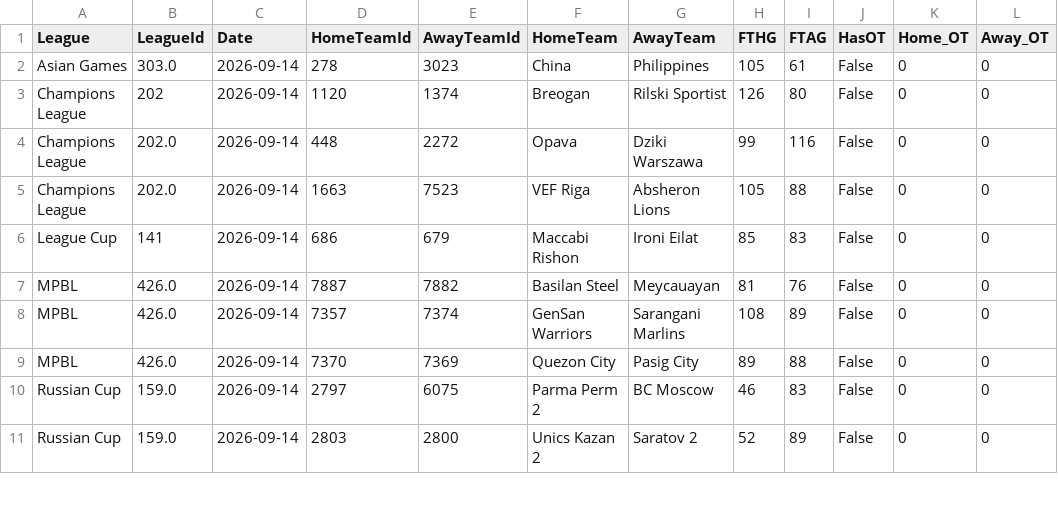
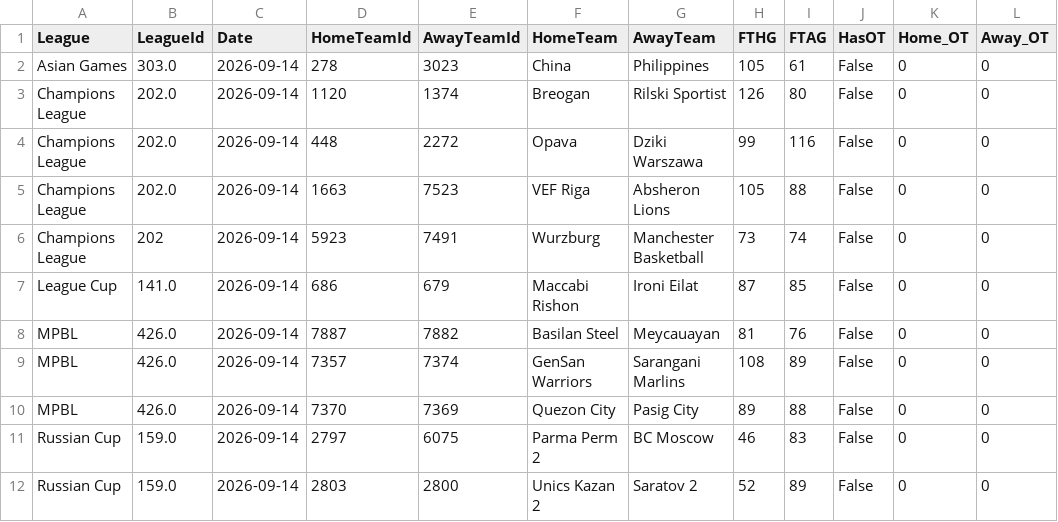
Before and after one commit to MatiasEspildora/pulpo-paul-bot, a CSV file: historico_mensual/basketball/historico_2026_09.csv, drawn as a sheet; only a part is shown.

```diff
--- a/historico_mensual/basketball/historico_2026_09.csv
+++ b/historico_mensual/basketball/historico_2026_09.csv
@@ -2,6 +2,7 @@ League,LeagueId,Date,HomeTeamId,AwayTeamId,HomeTeam,AwayTeam,FTHG,FTAG,HasOT,Hom
 Asian Games,303.0,2026-09-14,278,3023,China,Philippines,105,61,False,0,0
-Champions League,202,2026-09-14,1120,1374,Breogan,Rilski Sportist,126,80,False,0,0
+Champions League,202.0,2026-09-14,1120,1374,Breogan,Rilski Sportist,126,80,False,0,0
 Champions League,202.0,2026-09-14,448,2272,Opava,Dziki Warszawa,99,116,False,0,0
 Champions League,202.0,2026-09-14,1663,7523,VEF Riga,Absheron Lions,105,88,False,0,0
-League Cup,141,2026-09-14,686,679,Maccabi Rishon,Ironi Eilat,85,83,False,0,0
+Champions League,202,2026-09-14,5923,7491,Wurzburg,Manchester Basketball,73,74,False,0,0
+League Cup,141.0,2026-09-14,686,679,Maccabi Rishon,Ironi Eilat,87,85,False,0,0
 MPBL,426.0,2026-09-14,7887,7882,Basilan Steel,Meycauayan,81,76,False,0,0
```
Also changed, not shown: historico_mensual/football/historico_2026_09.csv, kpi/football/predicciones_log.csv, 2 other files.
